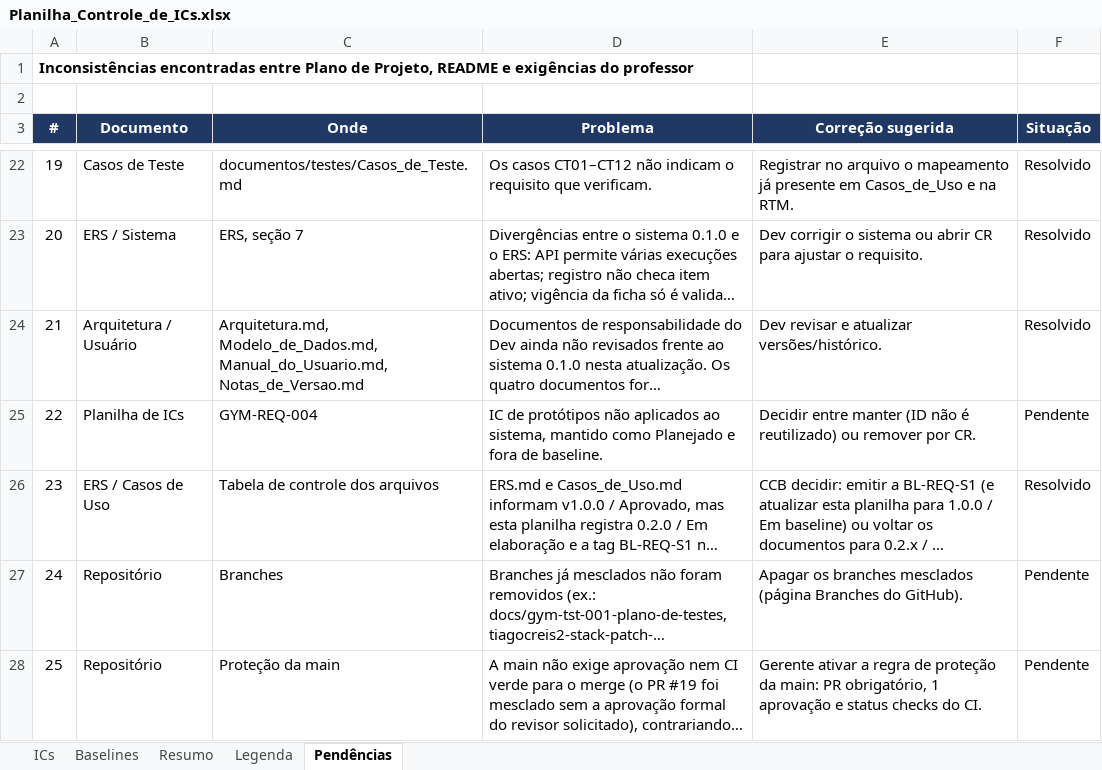
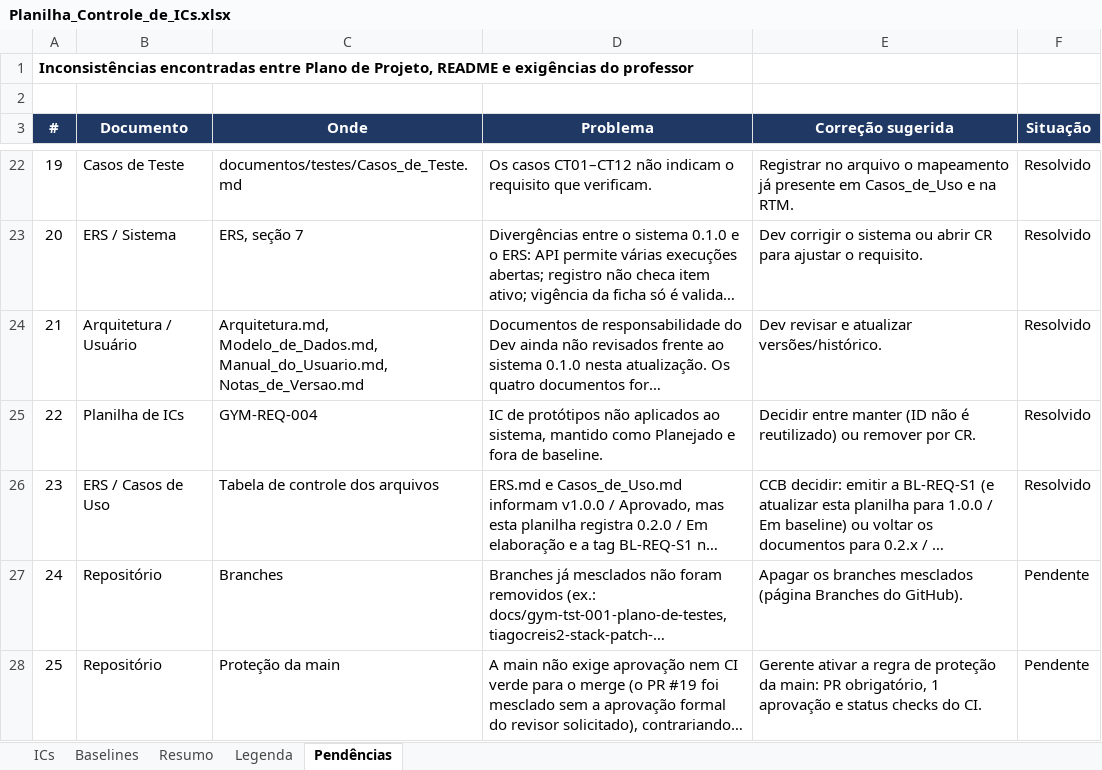
Before and after one commit to HugoHenryLms/GymManager, an Excel workbook: documentos/gerencia/Planilha_Controle_de_ICs.xlsx, sheet Pendências, drawn as a sheet; only a part is shown, gaps mark what is left out; long unchanged cells end in …; values as stored, in another font and other column widths than the file's, no borders; the diff names each change by its address in the sheet, - before the commit and + after, or states it on an @@ line.

```diff
--- a/documentos/gerencia/Planilha_Controle_de_ICs.xlsx (sheet Pendências)
+++ b/documentos/gerencia/Planilha_Controle_de_ICs.xlsx (sheet Pendências)
-F25 (Situação): Pendente
+F25 (Situação): Resolvido
```
Also changed, not shown: sheet ICs, sheet Resumo, 1 other file.
